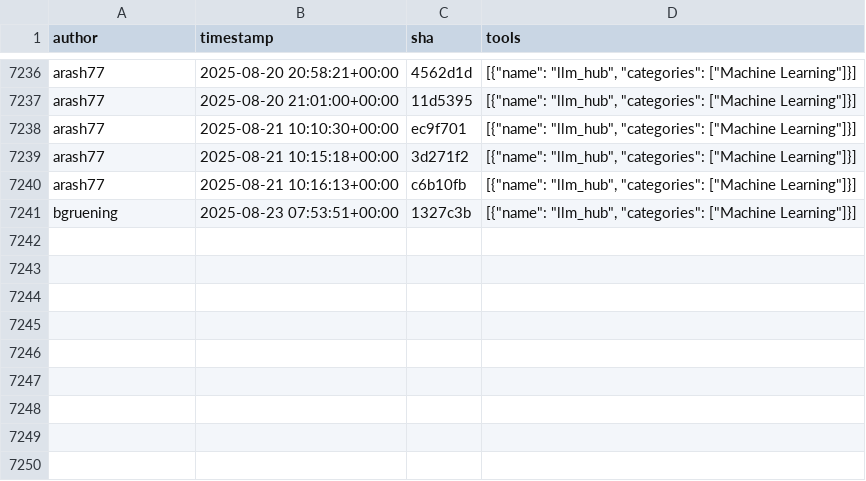
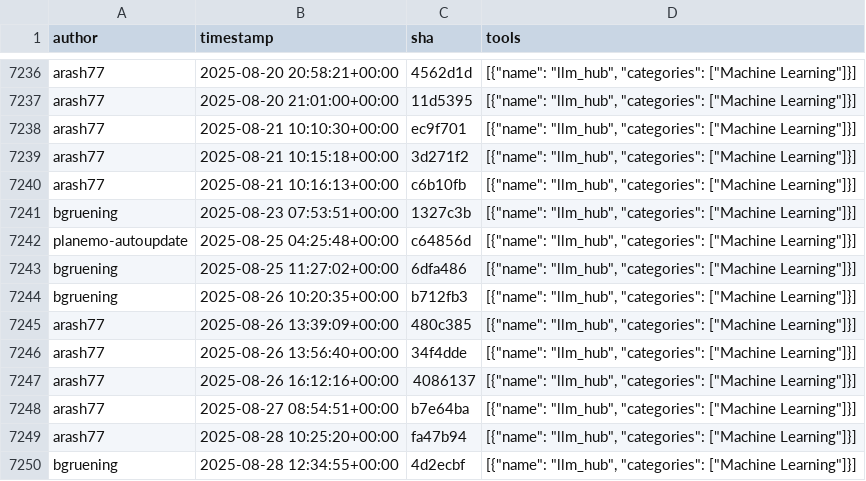
Before and after one commit to kostrykin/galaxy-community-activities, a CSV file: cache/repositories/bgruening/galaxytools.csv, drawn as a sheet; only a part is shown, gaps mark what is left out; the diff names each change by its address in the sheet, - before the commit and + after, or states it on an @@ line.

```diff
--- a/cache/repositories/bgruening/galaxytools.csv
+++ b/cache/repositories/bgruening/galaxytools.csv
+row 7242: planemo-autoupdate | 2025-08-25 04:25:48+00:00 | c64856d | [{"name": "llm_hub", "categories": ["Machine Learning"]}]
+row 7243: bgruening | 2025-08-25 11:27:02+00:00 | 6dfa486 | [{"name": "llm_hub", "categories": ["Machine Learning"]}]
+row 7244: bgruening | 2025-08-26 10:20:35+00:00 | b712fb3 | [{"name": "llm_hub", "categories": ["Machine Learning"]}]
+row 7245: arash77 | 2025-08-26 13:39:09+00:00 | 480c385 | [{"name": "llm_hub", "categories": ["Machine Learning"]}]
+row 7246: arash77 | 2025-08-26 13:56:40+00:00 | 34f4dde | [{"name": "llm_hub", "categories": ["Machine Learning"]}]
+row 7247: arash77 | 2025-08-26 16:12:16+00:00 | 4086137 | [{"name": "llm_hub", "categories": ["Machine Learning"]}]
+row 7248: arash77 | 2025-08-27 08:54:51+00:00 | b7e64ba | [{"name": "llm_hub", "categories": ["Machine Learning"]}]
+row 7249: arash77 | 2025-08-28 10:25:20+00:00 | fa47b94 | [{"name": "llm_hub", "categories": ["Machine Learning"]}]
+row 7250: bgruening | 2025-08-28 12:34:55+00:00 | 4d2ecbf | [{"name": "llm_hub", "categories": ["Machine Learning"]}]
```
Also changed, not shown: cache/avatars.csv, cache/repositories/galaxyproject/iwc.csv, 2 other files.
